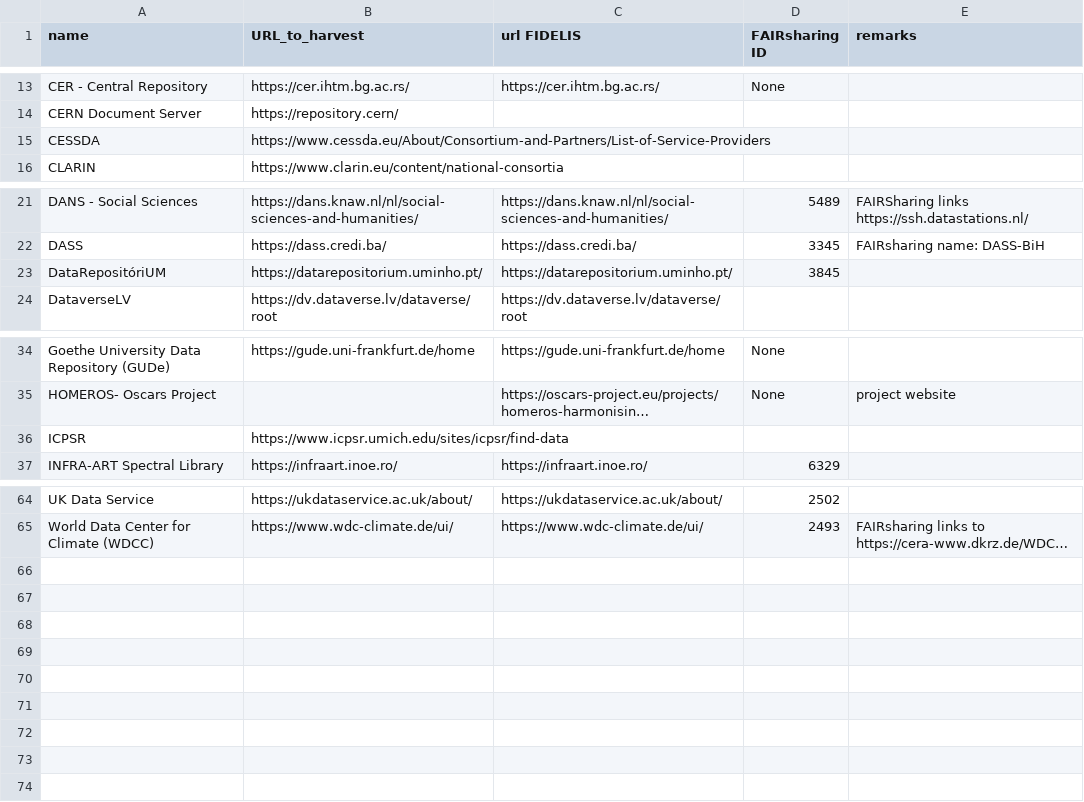
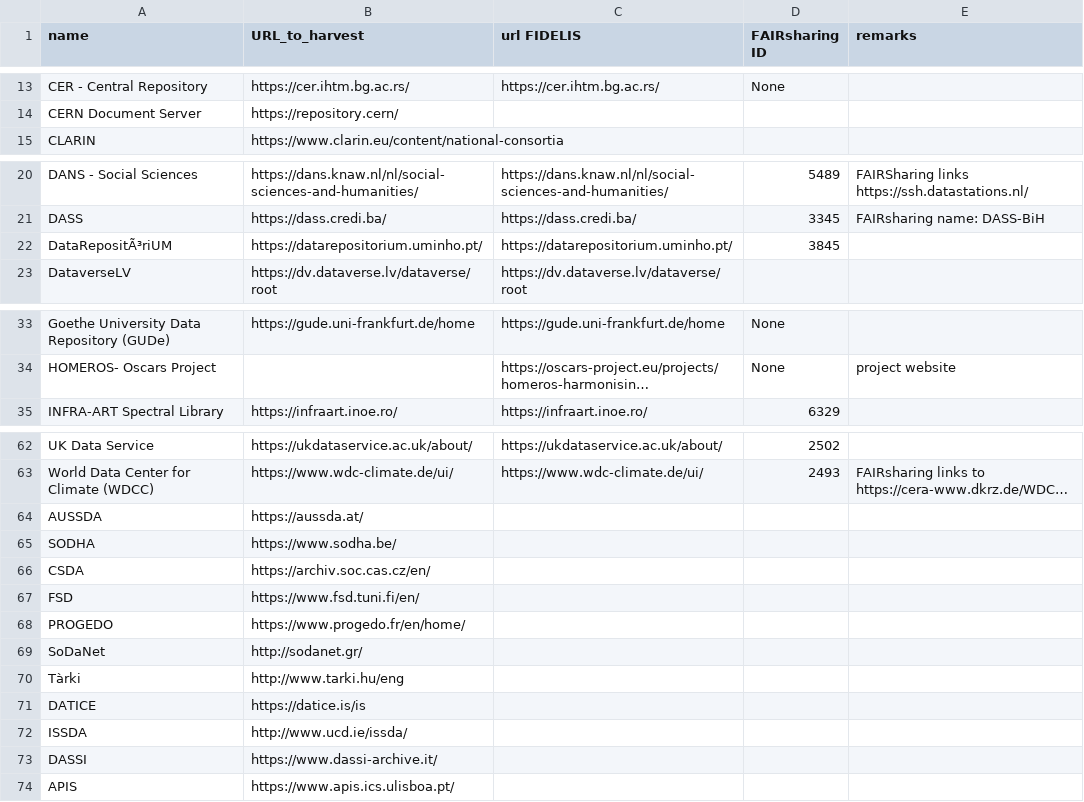
Before and after one commit to EOSC-EDEN/wp2-repo-harvester, a CSV file: repo_harvester_server/SG4 FIDELIS repos.csv, drawn as a sheet; only a part is shown, gaps mark what is left out; long unchanged cells end in …; removed rows and columns are numbered as before the commit, all else as after; the diff names each change by its address in the sheet, - before the commit and + after, or states it on an @@ line.

Commit message:
added CESSDA repositories to SG4 FIDELIS repos.csv

```diff
--- a/repo_harvester_server/SG4 FIDELIS repos.csv
+++ b/repo_harvester_server/SG4 FIDELIS repos.csv
-row 15: CESSDA | https://www.cessda.eu/About/Consortium-and-Partners/List-of-Service-Providers
-A22 (name): DataRepositóriUM
+A22 (name): DataRepositÃ³riUM
-row 36: ICPSR | https://www.icpsr.umich.edu/sites/icpsr/find-data
+row 64: AUSSDA | https://aussda.at/
+row 65: SODHA | https://www.sodha.be/
+row 66: CSDA | https://archiv.soc.cas.cz/en/
+row 67: FSD | https://www.fsd.tuni.fi/en/
+row 68: PROGEDO | https://www.progedo.fr/en/home/
+row 69: SoDaNet | http://sodanet.gr/
+row 70: Tàrki | http://www.tarki.hu/eng
+row 71: DATICE | https://datice.is/is
+row 72: ISSDA | http://www.ucd.ie/issda/
+row 73: DASSI | https://www.dassi-archive.it/
+row 74: APIS | https://www.apis.ics.ulisboa.pt/
```
